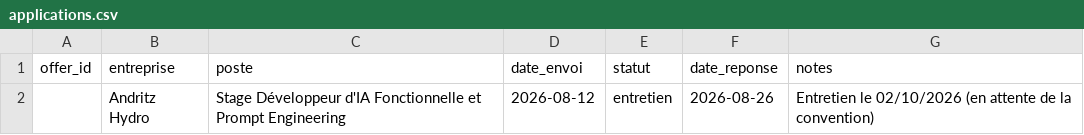
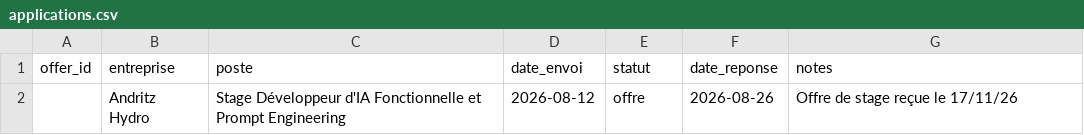
Before and after one commit to BOURDAS-ROUGEAULT-Gaspard-BI-2026/smart-internship-match, a CSV file: docs/data/applications.csv, drawn as a sheet.

Commit message:
Update applications.csv

```diff
--- a/docs/data/applications.csv
+++ b/docs/data/applications.csv
@@ -1,2 +1,2 @@
 offer_id,entreprise,poste,date_envoi,statut,date_reponse,notes
-,Andritz Hydro, Stage Développeur d'IA Fonctionnelle et Prompt Engineering,2026-08-12,entretien,2026-08-26,Entretien le 02/10/2026 (en attente de la convention)
+,Andritz Hydro, Stage Développeur d'IA Fonctionnelle et Prompt Engineering,2026-08-12,offre,2026-08-26,Offre de stage reçue le 17/11/26
```
